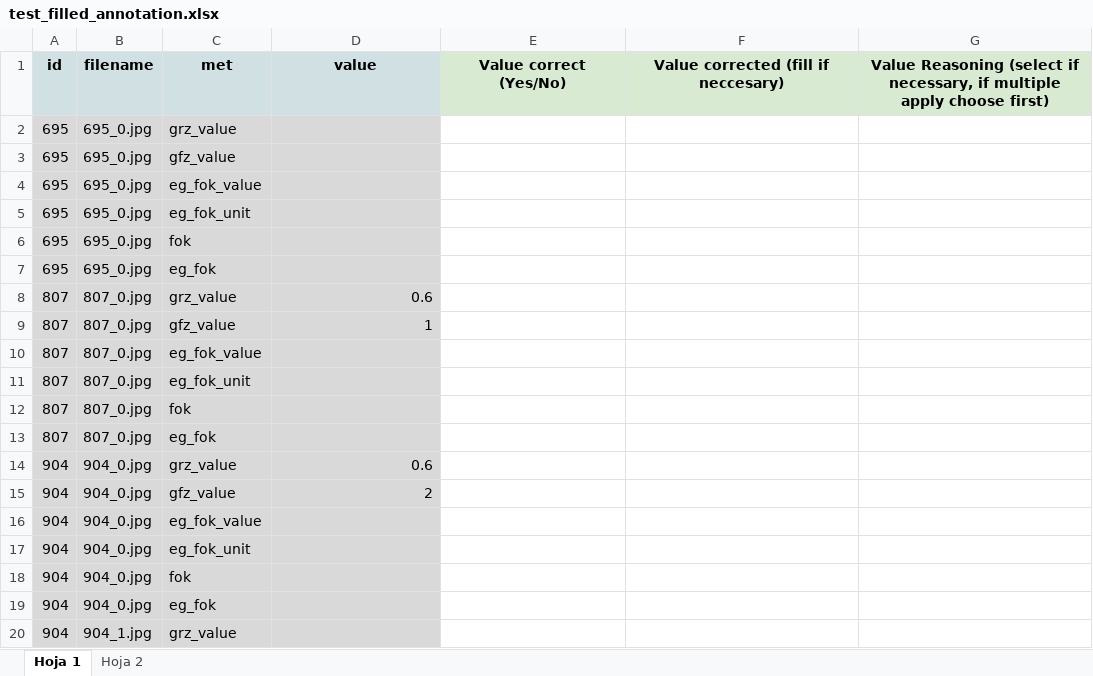
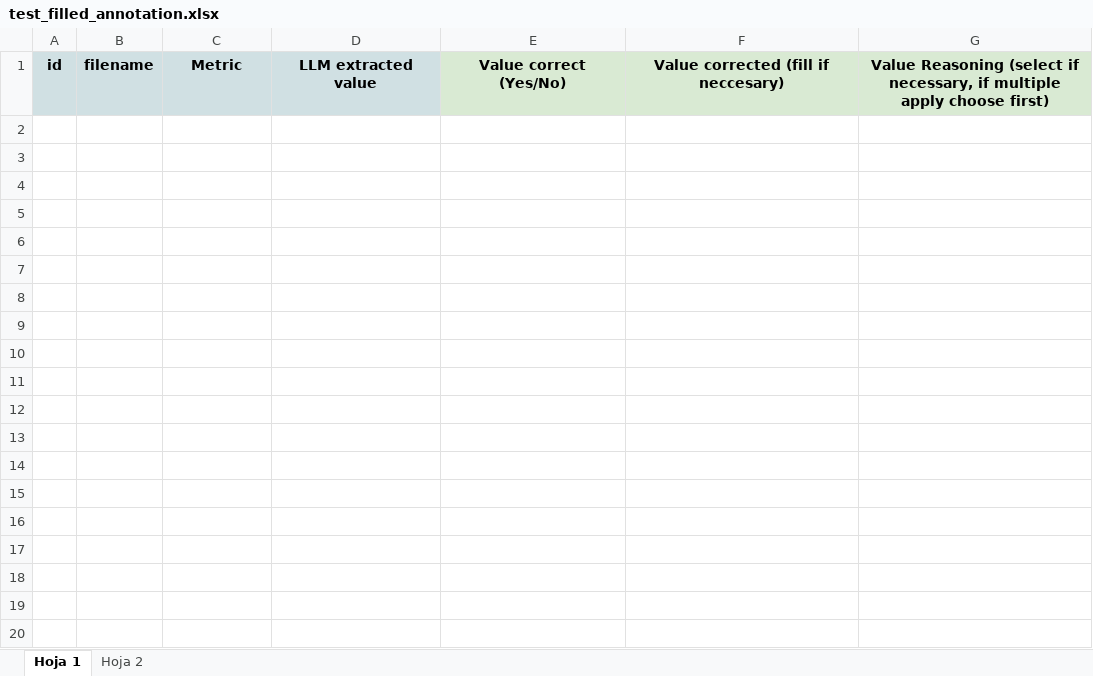
Before and after one commit to ldmnch/bavaria-building-plans-digitalization, an Excel workbook: data/final/bplan_samples/annotation/filled_company_templates/test_filled_annotation.xlsx, sheet Hoja 1, drawn as a sheet; only a part is shown; values as stored, in another font and other column widths than the file's, no borders; the diff covers the shown part only; the diff names each change by its address in the sheet, - before the commit and + after, or states it on an @@ line.

```diff
--- a/data/final/bplan_samples/annotation/filled_company_templates/test_filled_annotation.xlsx (sheet Hoja 1)
+++ b/data/final/bplan_samples/annotation/filled_company_templates/test_filled_annotation.xlsx (sheet Hoja 1)
-C1: met
+C1: Metric
-D1: value
+D1: LLM extracted value
-row 2: 695 | 695_0.jpg | grz_value
-row 3: 695 | 695_0.jpg | gfz_value
-row 4: 695 | 695_0.jpg | eg_fok_value
-row 5: 695 | 695_0.jpg | eg_fok_unit
-row 6: 695 | 695_0.jpg | fok
-row 7: 695 | 695_0.jpg | eg_fok
-row 8: 807 | 807_0.jpg | grz_value | 0.6
-row 9: 807 | 807_0.jpg | gfz_value | 1
-row 10: 807 | 807_0.jpg | eg_fok_value
-row 11: 807 | 807_0.jpg | eg_fok_unit
-row 12: 807 | 807_0.jpg | fok
-row 13: 807 | 807_0.jpg | eg_fok
-row 14: 904 | 904_0.jpg | grz_value | 0.6
-row 15: 904 | 904_0.jpg | gfz_value | 2
-row 16: 904 | 904_0.jpg | eg_fok_value
-row 17: 904 | 904_0.jpg | eg_fok_unit
-row 18: 904 | 904_0.jpg | fok
-row 19: 904 | 904_0.jpg | eg_fok
-row 20: 904 | 904_1.jpg | grz_value
```
Also changed, not shown: 47 removed rows elsewhere in this sheet, 9 other files.
